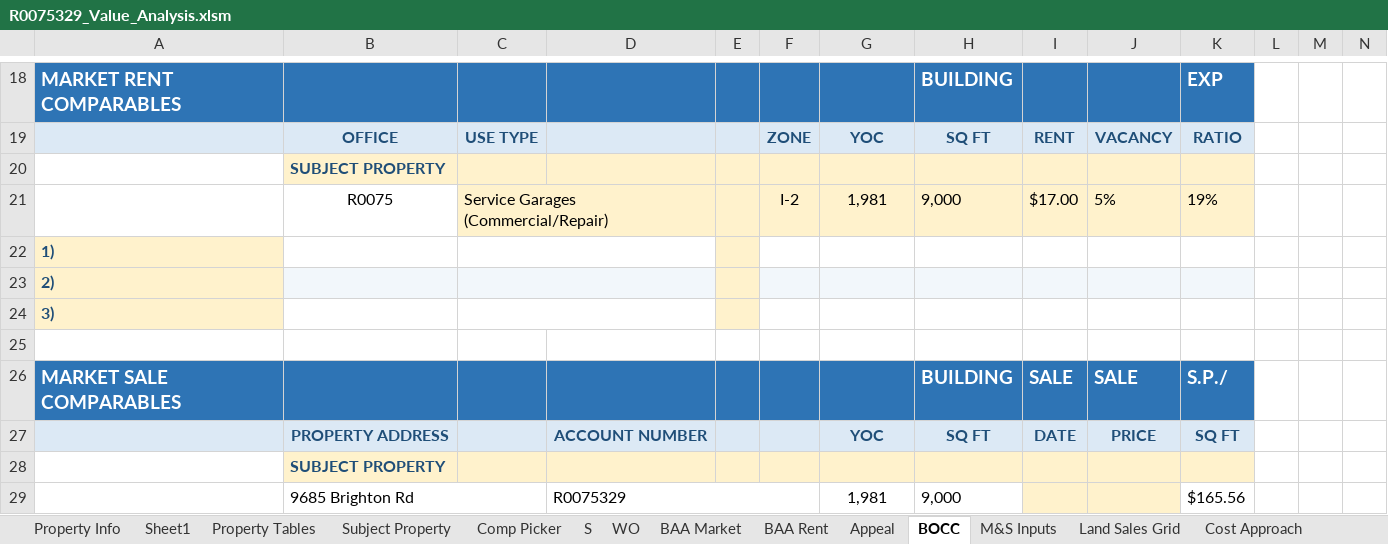
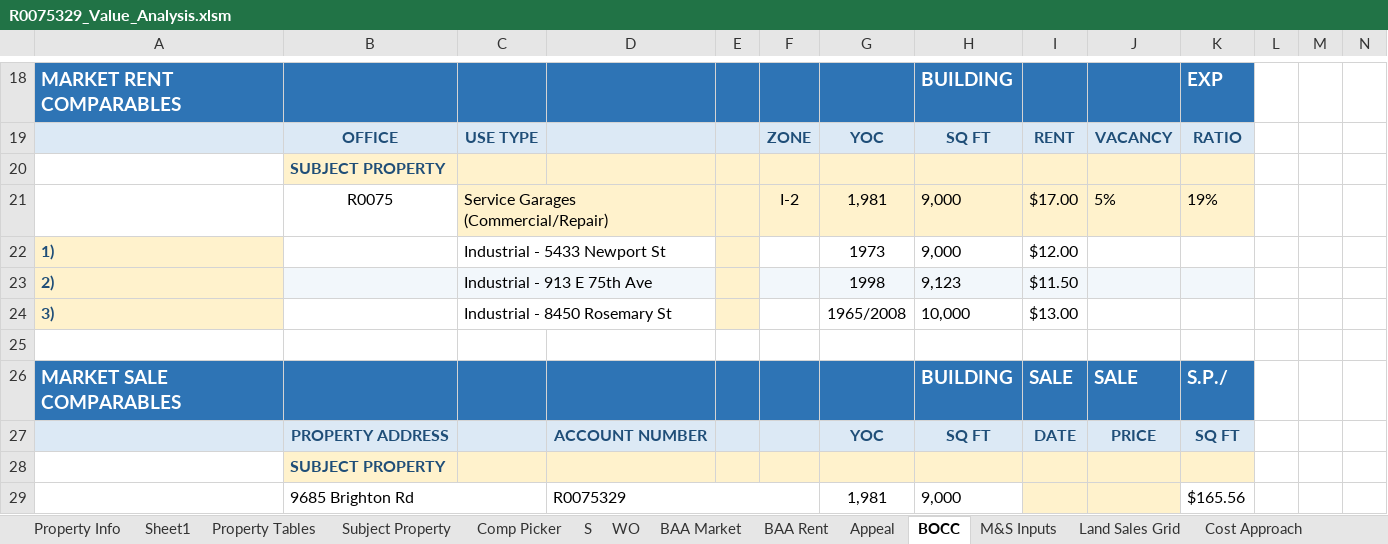
Before and after one commit to shaqnd/Workbook-Optimization-, an Excel workbook: appraisals/R0075329_9685_Brighton_Rd/R0075329_Value_Analysis.xlsm, sheet BOCC, drawn as a sheet; only a part is shown, gaps mark what is left out; values as stored, in another font and other column widths than the file's, no borders; charts and pictures not drawn; removed rows and columns are numbered as before the commit, all else as after; rows hold the shown columns only; the diff names each change by its address in the sheet, - before the commit and + after, or states it on an @@ line.

```diff
--- a/appraisals/R0075329_9685_Brighton_Rd/R0075329_Value_Analysis.xlsm (sheet BOCC)
+++ b/appraisals/R0075329_9685_Brighton_Rd/R0075329_Value_Analysis.xlsm (sheet BOCC)
-row 22: 1)
-row 23: 2)
-row 24: 3)
+row 22: 1) |  | Industrial - 5433 Newport St |  |  |  | 1973 | 9,000 | $12.00
+row 23: 2) |  | Industrial - 913 E 75th Ave |  |  |  | 1998 | 9,123 | $11.50
+row 24: 3) |  | Industrial - 8450 Rosemary St |  |  |  | 1965/2008 | 10,000 | $13.00
```
Also changed, not shown: sheet Lease Comps, sheet WO, sheet Appeal, sheet Basic Sales Comparison, sheet Income Approach, formulas that keep their value, hidden cells, 1 other file.
